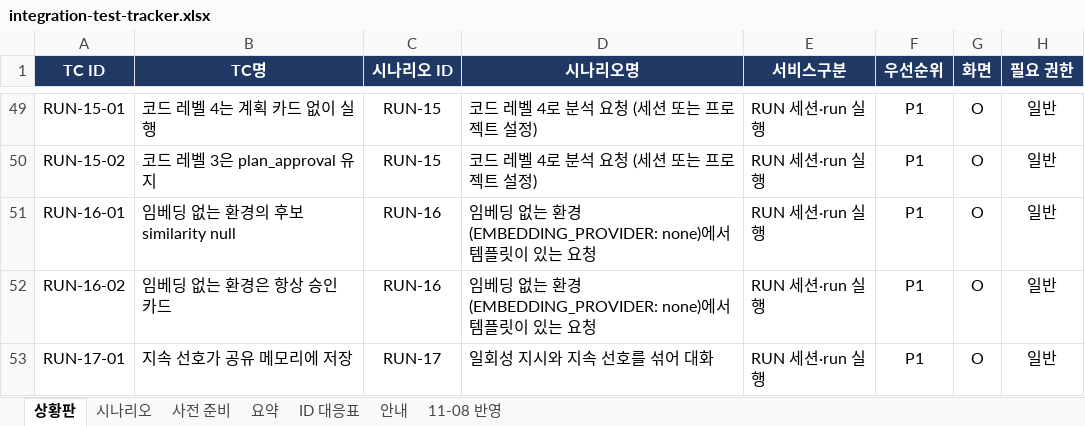
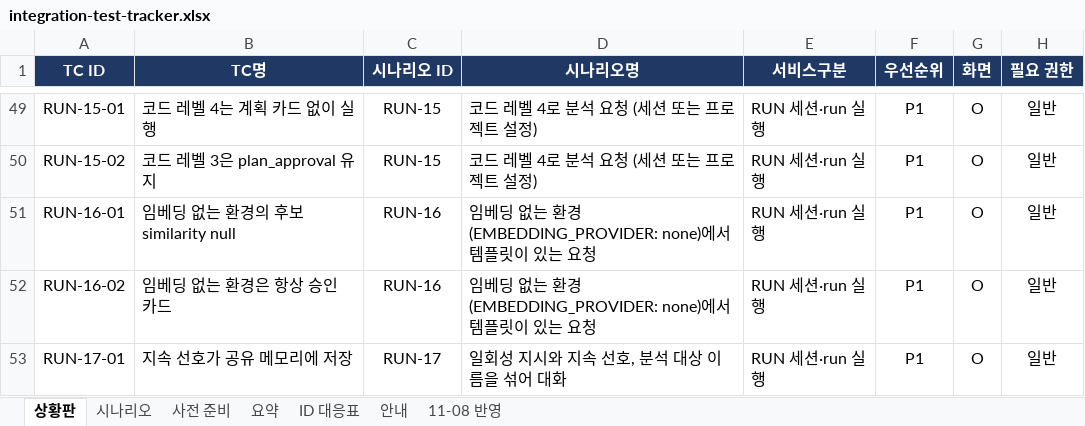
Before and after one commit to KimHwaJin/pr-agentic-service, an Excel workbook: docs/integration-test/integration-test-tracker.xlsx, sheet 상황판, drawn as a sheet; only a part is shown, gaps mark what is left out; values as stored, in another font and other column widths than the file's, no borders; conditional formats not drawn; the diff covers the shown part only; the diff names each change by its address in the sheet, - before the commit and + after, or states it on an @@ line.

```diff
--- a/docs/integration-test/integration-test-tracker.xlsx (sheet 상황판)
+++ b/docs/integration-test/integration-test-tracker.xlsx (sheet 상황판)
-D53 (시나리오명): 일회성 지시와 지속 선호를 섞어 대화
+D53 (시나리오명): 일회성 지시와 지속 선호, 분석 대상 이름을 섞어 대화
```
Also changed, not shown: 4 edited cells elsewhere in this sheet, sheet 11-08 반영, 1 other file.
